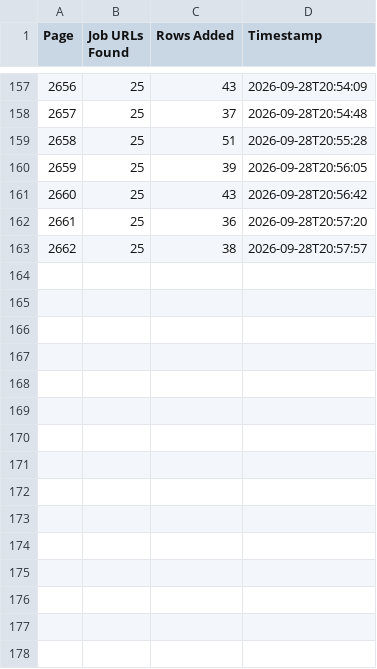
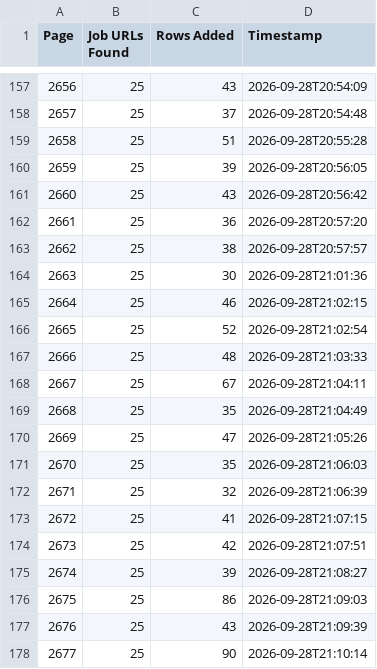
Before and after one commit to liliankason/ke-2501-3000, a CSV file: ke_pages.csv, drawn as a sheet; only a part is shown, gaps mark what is left out.

```diff
--- a/ke_pages.csv
+++ b/ke_pages.csv
@@ -163 +163,16 @@
 2662,25,38,2026-09-28T20:57:57
+2663,25,30,2026-09-28T21:01:36
+2664,25,46,2026-09-28T21:02:15
+2665,25,52,2026-09-28T21:02:54
+2666,25,48,2026-09-28T21:03:33
+2667,25,67,2026-09-28T21:04:11
+2668,25,35,2026-09-28T21:04:49
+2669,25,47,2026-09-28T21:05:26
+2670,25,35,2026-09-28T21:06:03
+2671,25,32,2026-09-28T21:06:39
+2672,25,41,2026-09-28T21:07:15
+2673,25,42,2026-09-28T21:07:51
+2674,25,39,2026-09-28T21:08:27
+2675,25,86,2026-09-28T21:09:03
+2676,25,43,2026-09-28T21:09:39
+2677,25,90,2026-09-28T21:10:14
```
Also changed, not shown: 1 other file.
